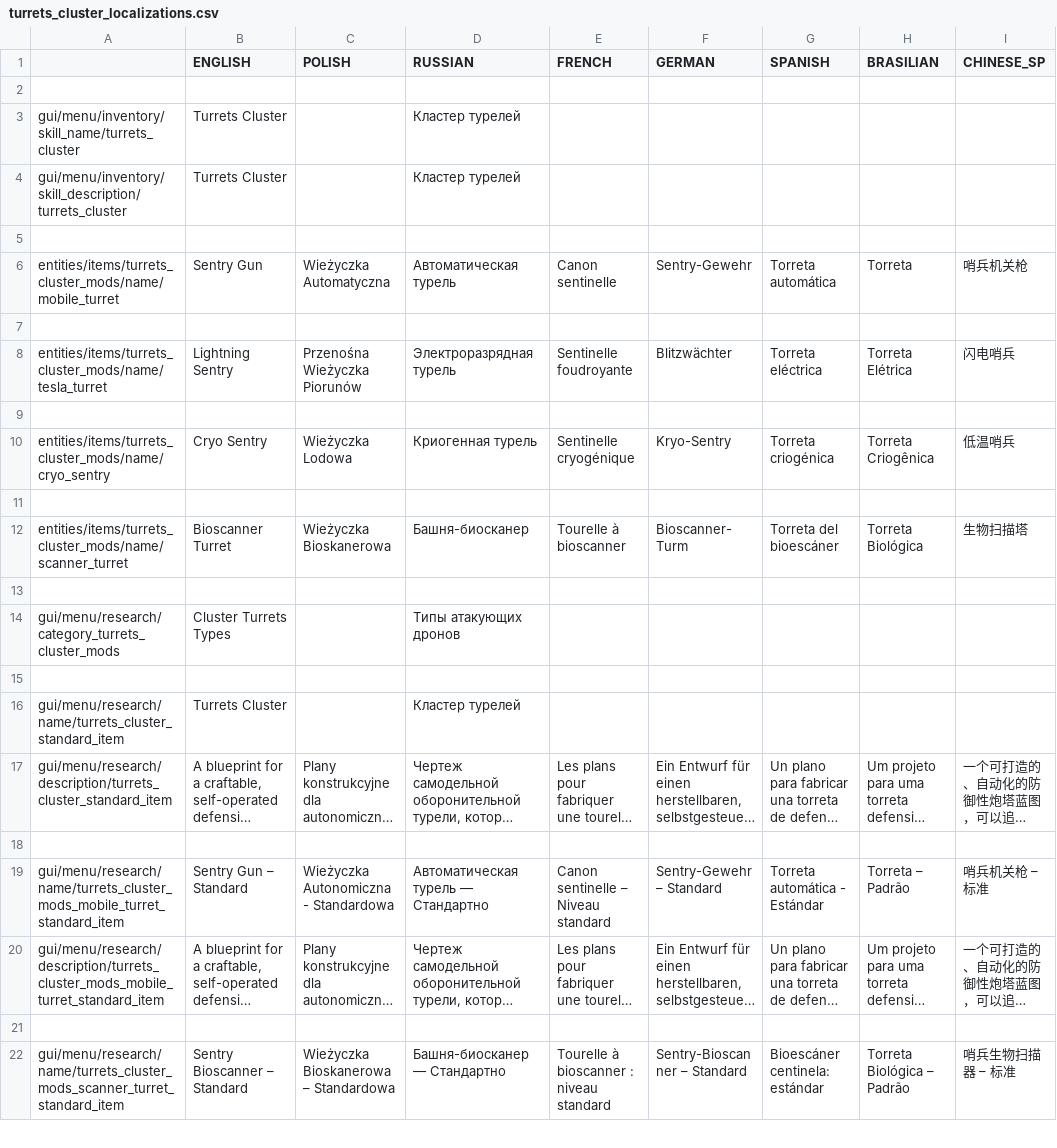
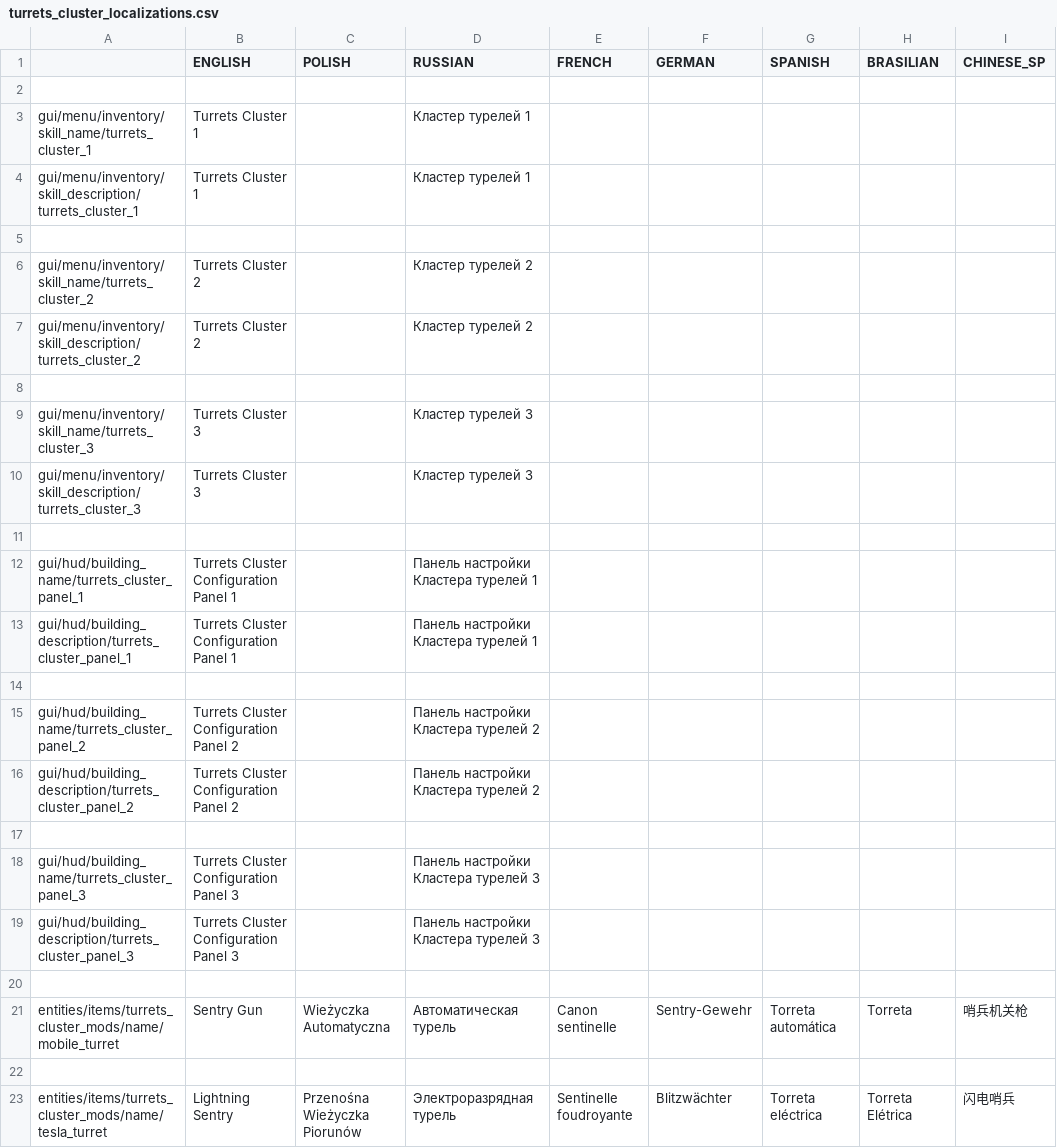
Before and after one commit to PonomarevDmitry/RiftbreakersMods, a CSV file: CustomizableTurretsCluster/gui/turrets_cluster_localizations.csv, drawn as a sheet; only a part is shown; the shorter side is filled out with more unchanged rows; long unchanged cells end in …; rows hold the shown columns only; the diff names each change by its address in the sheet, - before the commit and + after, or states it on an @@ line.

Commit message:
CustomizableTurretsCluster. New skills.

```diff
--- a/CustomizableTurretsCluster/gui/turrets_cluster_localizations.csv
+++ b/CustomizableTurretsCluster/gui/turrets_cluster_localizations.csv
-A3: gui/menu/inventory/skill_name/turrets_cluster
+A3: gui/menu/inventory/skill_name/turrets_cluster_1
-B3:B4 (ENGLISH): Turrets Cluster
+B3:B4 (ENGLISH): Turrets Cluster 1
-D3:D4 (RUSSIAN): Кластер турелей
+D3:D4 (RUSSIAN): Кластер турелей 1
-A4: gui/menu/inventory/skill_description/turrets_cluster
+A4: gui/menu/inventory/skill_description/turrets_cluster_1
+row 5: (empty)
+row 6: gui/menu/inventory/skill_name/turrets_cluster_2 | Turrets Cluster 2 |  | Кластер турелей 2
+row 7: gui/menu/inventory/skill_description/turrets_cluster_2 | Turrets Cluster 2 |  | Кластер турелей 2
+row 8: (empty)
+row 9: gui/menu/inventory/skill_name/turrets_cluster_3 | Turrets Cluster 3 |  | Кластер турелей 3
+row 10: gui/menu/inventory/skill_description/turrets_cluster_3 | Turrets Cluster 3 |  | Кластер турелей 3
+row 11: (empty)
+row 12: gui/hud/building_name/turrets_cluster_panel_1 | Turrets Cluster Configuration Panel 1 |  | Панель настройки Кластера турелей 1
+row 13: gui/hud/building_description/turrets_cluster_panel_1 | Turrets Cluster Configuration Panel 1 |  | Панель настройки Кластера турелей 1
+row 14: (empty)
+row 15: gui/hud/building_name/turrets_cluster_panel_2 | Turrets Cluster Configuration Panel 2 |  | Панель настройки Кластера турелей 2
+row 16: gui/hud/building_description/turrets_cluster_panel_2 | Turrets Cluster Configuration Panel 2 |  | Панель настройки Кластера турелей 2
+row 17: (empty)
+row 18: gui/hud/building_name/turrets_cluster_panel_3 | Turrets Cluster Configuration Panel 3 |  | Панель настройки Кластера турелей 3
+row 19: gui/hud/building_description/turrets_cluster_panel_3 | Turrets Cluster Configuration Panel 3 |  | Панель настройки Кластера турелей 3
```
Also changed, not shown: 16 other files.
